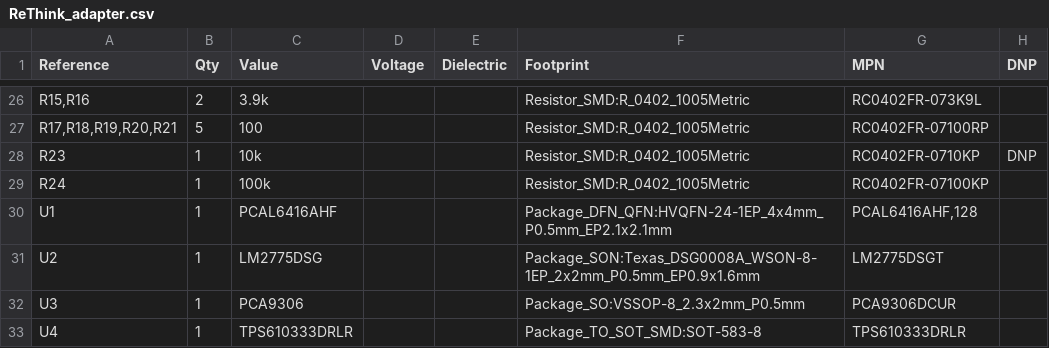
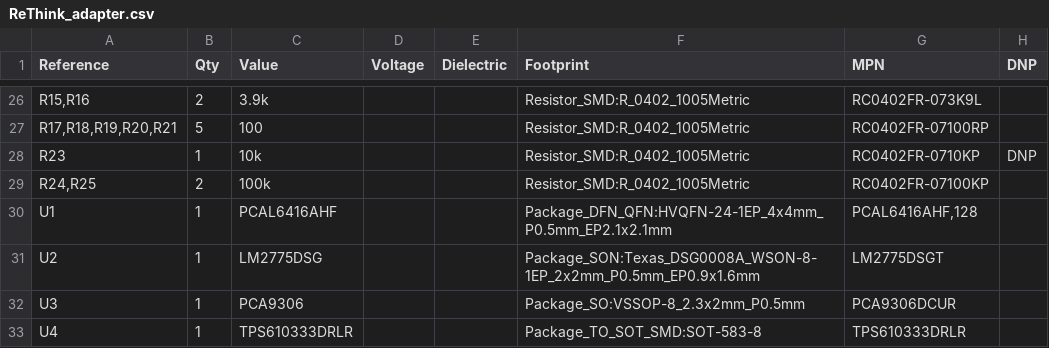
Before and after one commit to Ziemniaczenka/ReThink_Keyboard, a CSV file: circuit/ReThink_adapter/ReThink_adapter.csv, drawn as a sheet; only a part is shown, gaps mark what is left out; the diff names each change by its address in the sheet, - before the commit and + after, or states it on an @@ line.

Commit message:
add IO expander power selection jumper, charge pump enable pulldown

```diff
--- a/circuit/ReThink_adapter/ReThink_adapter.csv
+++ b/circuit/ReThink_adapter/ReThink_adapter.csv
-A29 (Reference): R24
+A29 (Reference): R24,R25
-B29 (Qty): 1
+B29 (Qty): 2
```
Also changed, not shown: 7 other files.
